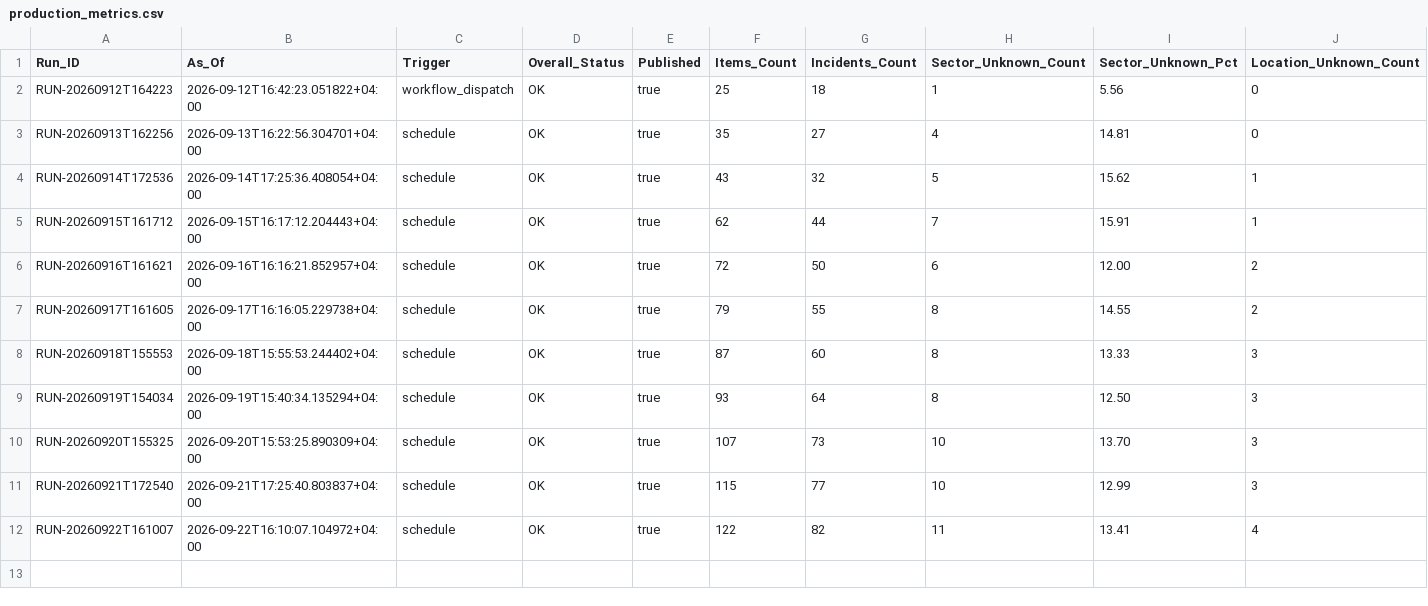
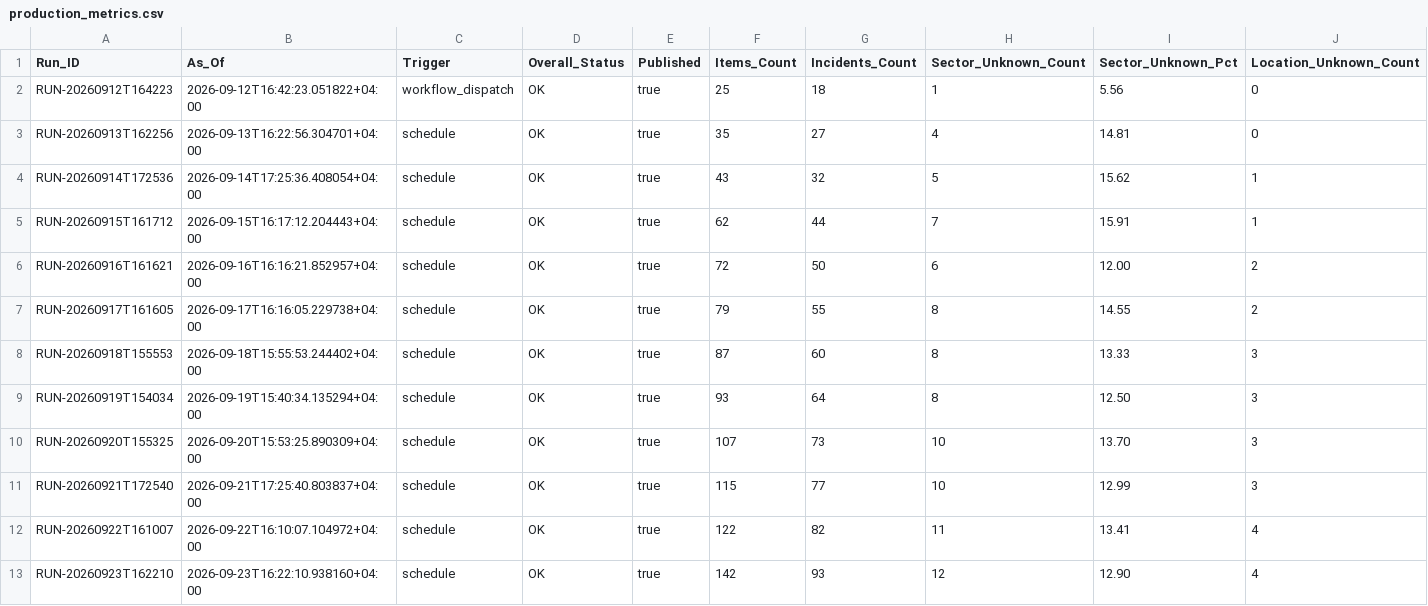
Before and after one commit to Ya7o/Cyberwatch, a CSV file: data/production_metrics.csv, drawn as a sheet; only a part is shown; rows hold the shown columns only; the diff names each change by its address in the sheet, - before the commit and + after, or states it on an @@ line.

```diff
--- a/data/production_metrics.csv
+++ b/data/production_metrics.csv
+row 13: RUN-20260923T162210 | 2026-09-23T16:22:10.938160+04:00 | schedule | OK | true | 142 | 93 | 12 | 12.90 | 4
```
Also changed, not shown: data/dedup_ai_daily_usage.csv, data/incident_id_registry.csv, 23 other files.
